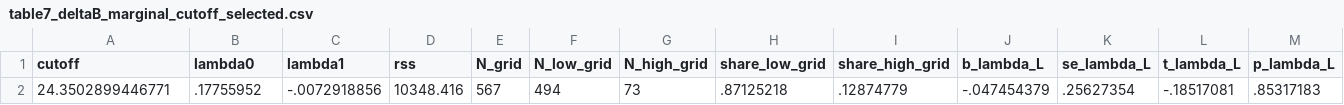
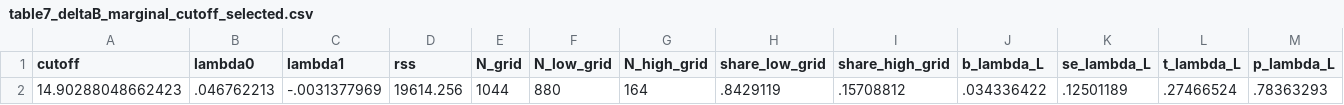
Before and after one commit to nevaeh824/Adaptation, a CSV file: result/table7_deltaB_marginal_cutoff_selected.csv, drawn as a sheet; only a part is shown; removed rows and columns are numbered as before the commit, all else as after; rows hold the shown columns only; the diff names each change by its address in the sheet, - before the commit and + after, or states it on an @@ line.

```diff
--- a/result/table7_deltaB_marginal_cutoff_selected.csv
+++ b/result/table7_deltaB_marginal_cutoff_selected.csv
-row 2: 24.3502899446771 | .17755952 | -.0072918856 | 10348.416 | 567 | 494 | 73 | .87125218 | .12874779 | -.047454379 | .25627354 | -.18517081 | .85317183
+row 2: 14.90288048662423 | .046762213 | -.0031377969 | 19614.256 | 1044 | 880 | 164 | .8429119 | .15708812 | .034336422 | .12501189 | .27466524 | .78363293
```
Also changed, not shown: result/table1_descriptive_stats_compare.csv, result/table6_theta_descriptive_stats.csv, 35 other files.
